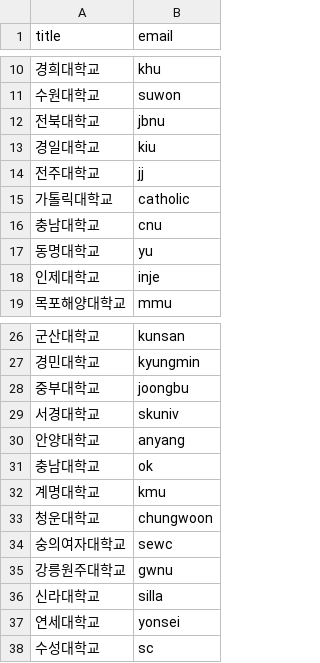
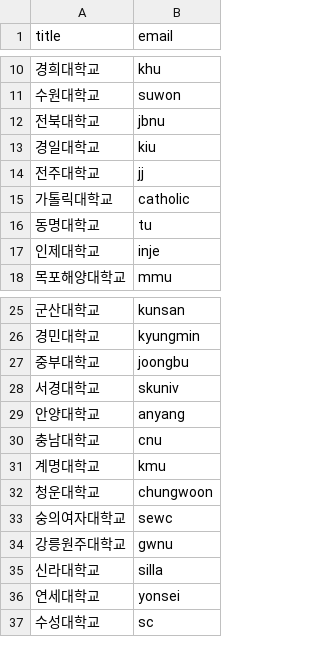
Before and after one commit to oohyun15/applePink-backend, a CSV file: public/GroupEmail.csv, drawn as a sheet; only a part is shown, gaps mark what is left out; the diff covers the shown part only.

```diff
--- a/public/GroupEmail.csv
+++ b/public/GroupEmail.csv
@@ -15,4 +15,3 @@ title,email
 가톨릭대학교,catholic
-충남대학교,cnu
-동명대학교,yu
+동명대학교,tu
 인제대학교,inje
@@ -30,3 +29,3 @@ title,email
 안양대학교,anyang
-충남대학교,ok
+충남대학교,cnu
 계명대학교,kmu
```
Also changed, not shown: 32 added rows and 1 edited cell elsewhere in this file.
